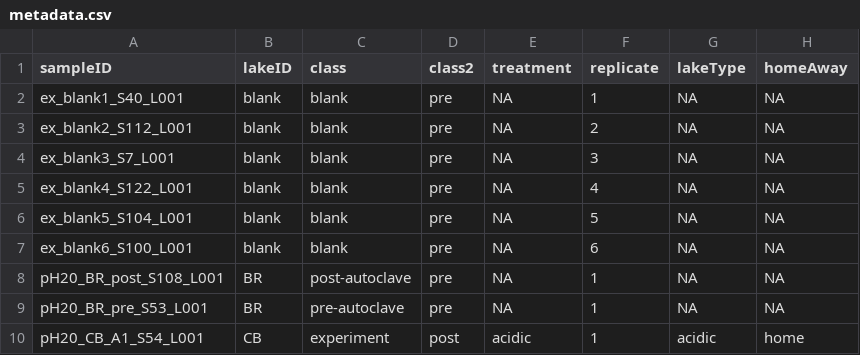
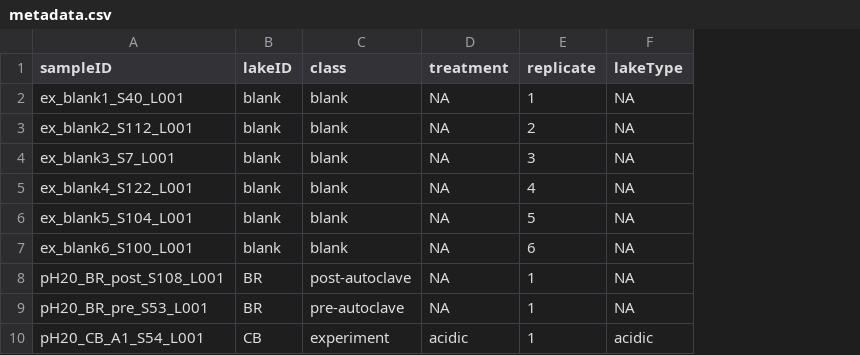
Before and after one commit to brittnibertolet/pH_CommonGardens, a CSV file: data/metadata.csv, drawn as a sheet; only a part is shown; the diff names each change by its address in the sheet, - before the commit and + after, or states it on an @@ line.

```diff
--- a/data/metadata.csv
+++ b/data/metadata.csv
-column D (class2), rows 2-10: pre | pre | pre | pre | pre | pre | pre | pre | post
-column H (homeAway), rows 2-10: NA | NA | NA | NA | NA | NA | NA | NA | home
```
Also changed, not shown: 5 other files.
